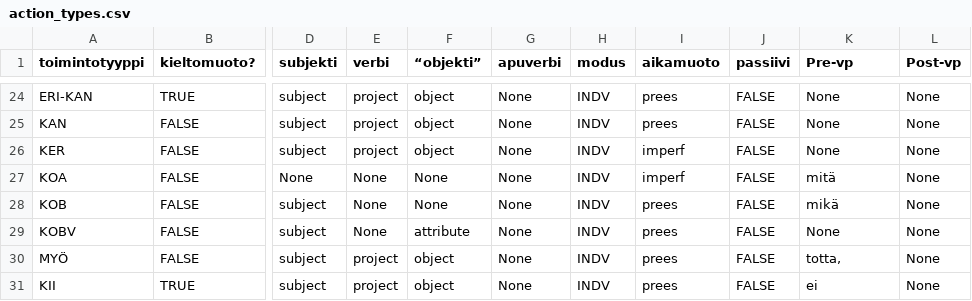
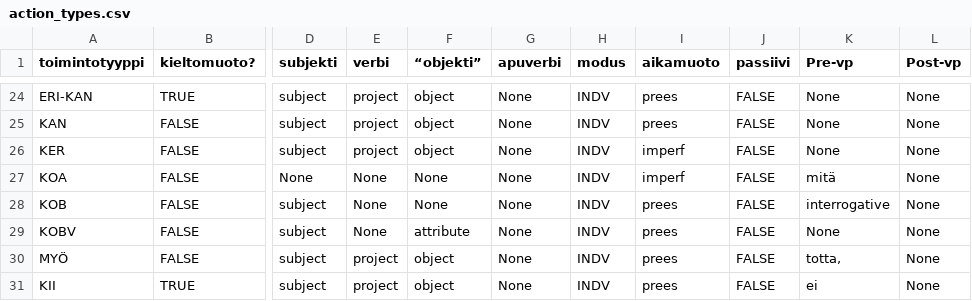
Before and after one commit to iorena/dramaturg.io, a CSV file: data/action_types.csv, drawn as a sheet; only a part is shown, gaps mark what is left out; the diff names each change by its address in the sheet, - before the commit and + after, or states it on an @@ line.

Commit message:
fix interrogative cases

```diff
--- a/data/action_types.csv
+++ b/data/action_types.csv
-K28 (Pre-vp): mikä
+K28 (Pre-vp): interrogative
```
Also changed, not shown: data/opposing_topics.csv, 2 other files.
